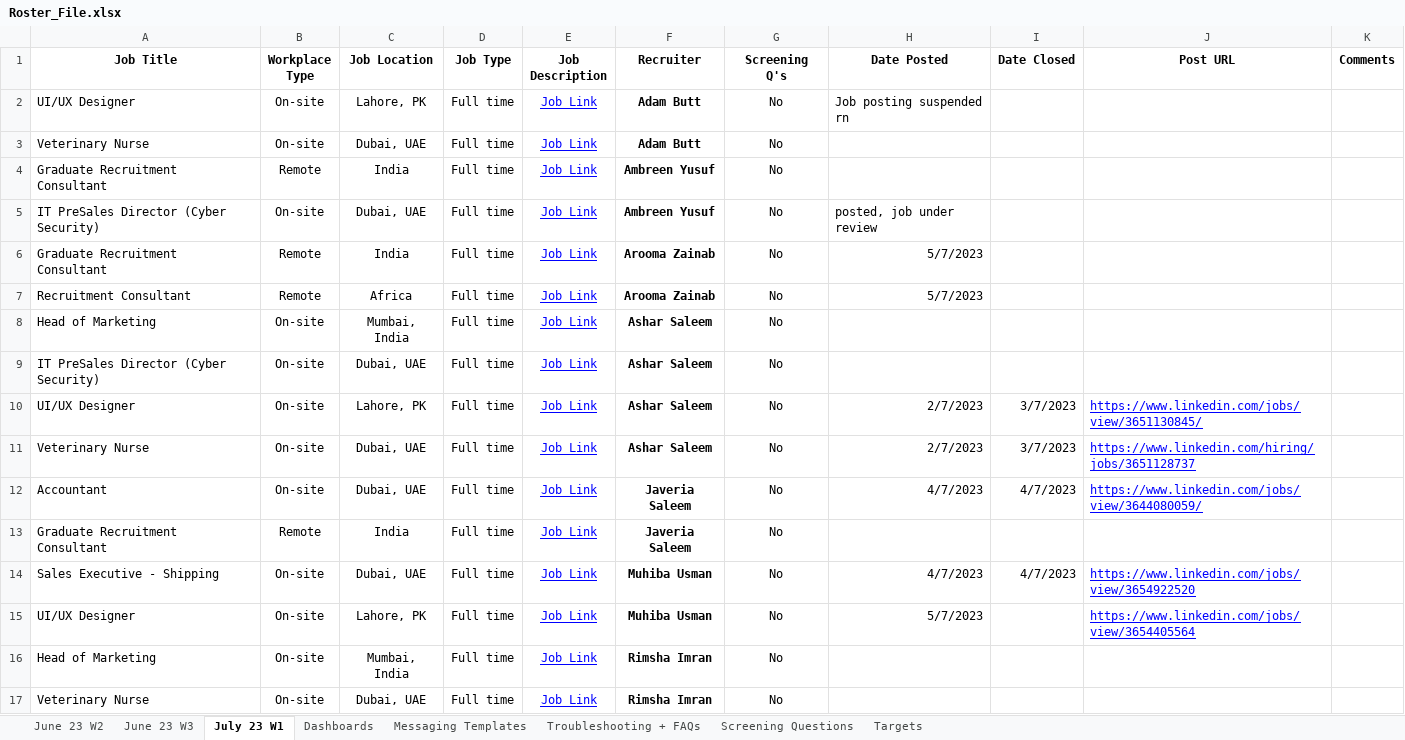
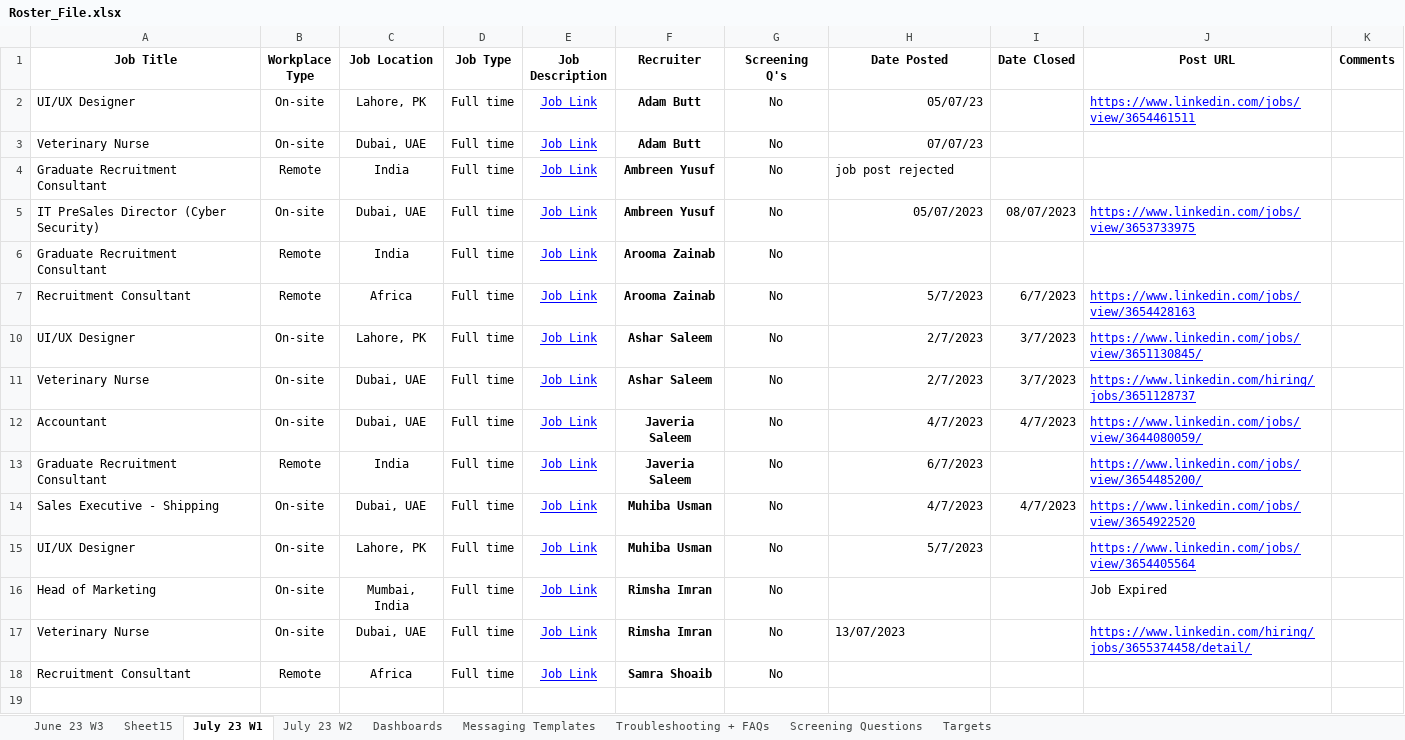
Before and after one commit to Ashar88/Linkedin-automated-Job-posting, an Excel workbook: Playwright/FILES/Roster_File.xlsx, sheet July 23 W1, drawn as a sheet; values as stored, in another font and other column widths than the file's, no borders; charts and pictures not drawn; removed rows and columns are numbered as before the commit, all else as after; the diff names each change by its address in the sheet, - before the commit and + after, or states it on an @@ line.

```diff
--- a/Playwright/FILES/Roster_File.xlsx (sheet July 23 W1)
+++ b/Playwright/FILES/Roster_File.xlsx (sheet July 23 W1)
@@ sheet tab hidden: June 23 W2 @@
+sheet tab: Sheet15
+sheet tab: July 23 W2
-H2 (Date Posted): Job posting suspended rn
+H2 (Date Posted): 05/07/23
-J2 (Post URL): (empty)
+J2 (Post URL): https://www.linkedin.com/jobs/view/3654461511
-H3 (Date Posted): (empty)
+H3 (Date Posted): 07/07/23
-H4 (Date Posted): (empty)
+H4 (Date Posted): job post rejected
-H5 (Date Posted): posted, job under review
+H5 (Date Posted): 05/07/2023
-I5 (Date Closed): (empty)
+I5 (Date Closed): 08/07/2023
-J5 (Post URL): (empty)
+J5 (Post URL): https://www.linkedin.com/jobs/view/3653733975
-H6 (Date Posted): 5/7/2023
+H6 (Date Posted): (empty)
-I7 (Date Closed): (empty)
+I7 (Date Closed): 6/7/2023
-J7 (Post URL): (empty)
+J7 (Post URL): https://www.linkedin.com/jobs/view/3654428163
@@ row 8 hidden: Head of Marketing | On-site | Mumbai, India | Full time | Job Link | Ashar Saleem | No @@
@@ row 9 hidden: IT PreSales Director (Cyber Security) | On-site | Dubai, UAE | Full time | Job Link | Ashar Saleem | No @@
-H13 (Date Posted): (empty)
+H13 (Date Posted): 6/7/2023
-J13 (Post URL): (empty)
+J13 (Post URL): https://www.linkedin.com/jobs/view/3654485200/
-J16 (Post URL): (empty)
+J16 (Post URL): Job Expired
-H17 (Date Posted): (empty)
+H17 (Date Posted): 13/07/2023
-J17 (Post URL): (empty)
+J17 (Post URL): https://www.linkedin.com/hiring/jobs/3655374458/detail/
+row 18: Recruitment Consultant | Remote | Africa | Full time | Job Link | Samra Shoaib | No
```
Also changed, not shown: sheet Dashboards, sheet June 23 W3, charts or pictures, 7 other files.
